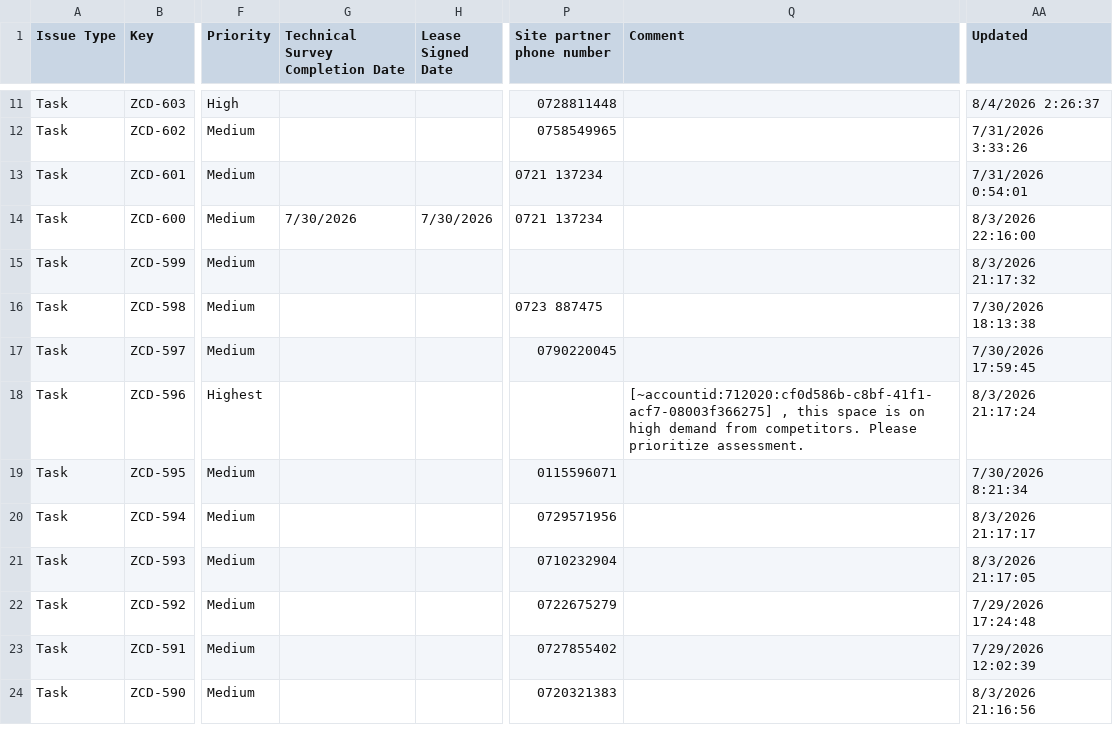
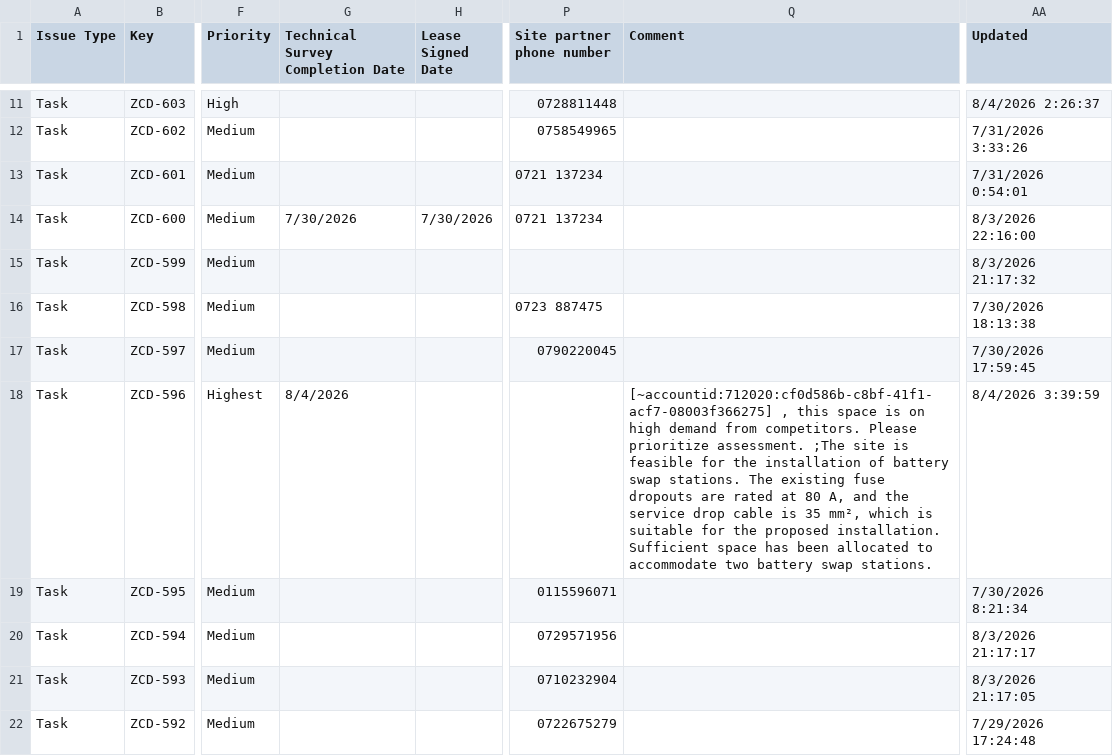
Before and after one commit to keithkinuthiakamauzeno/Network-Overview-Dashboard, a CSV file: data/pipeline.csv, drawn as a sheet; only a part is shown, gaps mark what is left out; the shorter side is filled out with more unchanged rows; the diff covers the shown part only; the diff names each change by its address in the sheet, - before the commit and + after, or states it on an @@ line.

```diff
--- a/data/pipeline.csv
+++ b/data/pipeline.csv
-G18 (Technical Survey Completion Date): (empty)
+G18 (Technical Survey Completion Date): 8/4/2026
-Q18 (Comment): …prioritize assessment.
+Q18 (Comment): …prioritize assessment. ;The site is feasible for the installation of battery swap stations. The existing fuse dropouts are rated at 80 A, and the service drop cable is 35 mm², which is suitable for the proposed installation. Sufficient space has been allocated to accommodate two battery swap stations.
-AA18 (Updated): 8/3/2026 21:17:24
+AA18 (Updated): 8/4/2026 3:39:59
```
Also changed, not shown: 13 edited cells elsewhere in this file.
